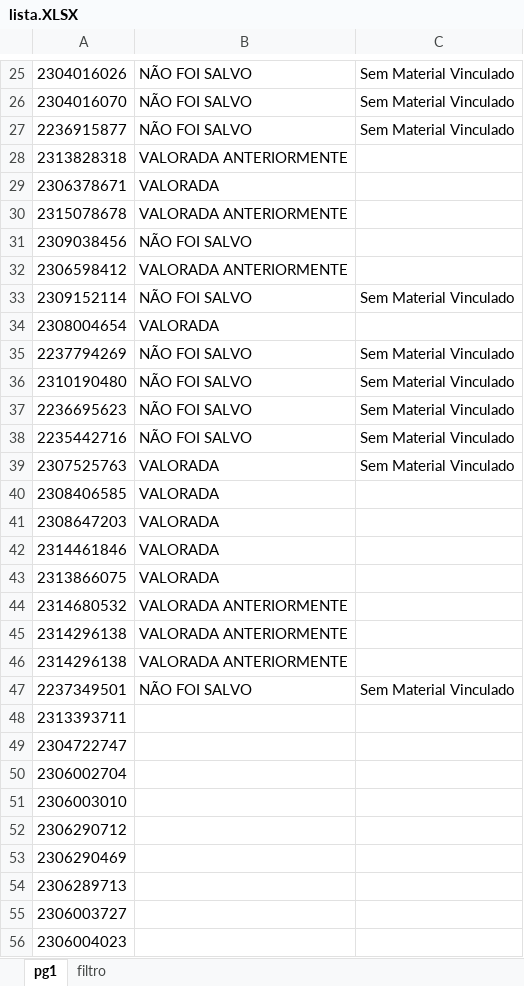
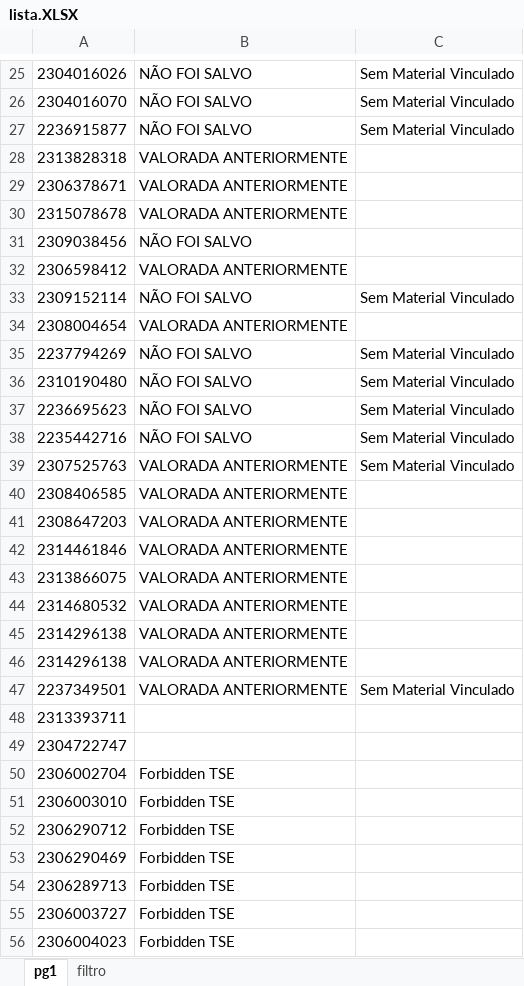
Before and after one commit to hyslan/Val, an Excel workbook: lista.XLSX, sheet pg1, drawn as a sheet; only a part is shown, gaps mark what is left out; values as stored, in another font and other column widths than the file's, no borders; the diff covers the shown part only; the diff names each change by its address in the sheet, - before the commit and + after, or states it on an @@ line.

```diff
--- a/lista.XLSX (sheet pg1)
+++ b/lista.XLSX (sheet pg1)
-B29: VALORADA
+B29: VALORADA ANTERIORMENTE
-B34: VALORADA
+B34: VALORADA ANTERIORMENTE
-B39:B43: VALORADA
+B39:B43: VALORADA ANTERIORMENTE
-B47: NÃO FOI SALVO
+B47: VALORADA ANTERIORMENTE
-B50:B56: (empty)
+B50:B56: Forbidden TSE
```
Also changed, not shown: 53 edited cells elsewhere in this sheet, 21 other files.
